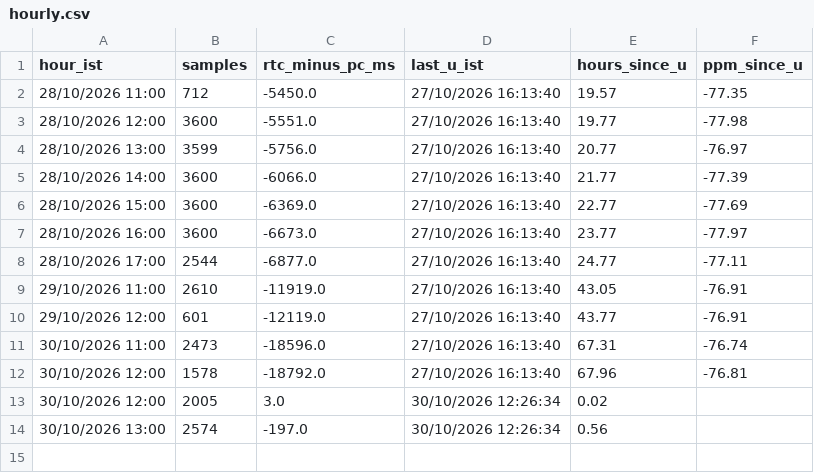
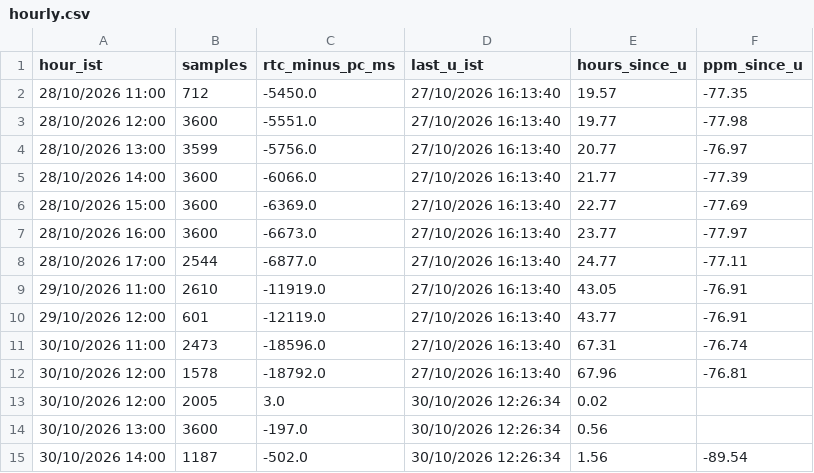
Before and after one commit to rajmehta28599/esp32c5-sjwch1302-rtc, a CSV file: results/daily/hourly.csv, drawn as a sheet.

Commit message:
chore: update daily RTC benchmark results and hourly CSV log

```diff
--- a/results/daily/hourly.csv
+++ b/results/daily/hourly.csv
@@ -13,2 +13,3 @@ hour_ist,samples,rtc_minus_pc_ms,last_u_ist,hours_since_u,ppm_since_u
 30/10/2026 12:00,2005,3.0,30/10/2026 12:26:34,0.02,
-30/10/2026 13:00,2574,-197.0,30/10/2026 12:26:34,0.56,
+30/10/2026 13:00,3600,-197.0,30/10/2026 12:26:34,0.56,
+30/10/2026 14:00,1187,-502.0,30/10/2026 12:26:34,1.56,-89.54
```
Also changed, not shown: 1 other file.
